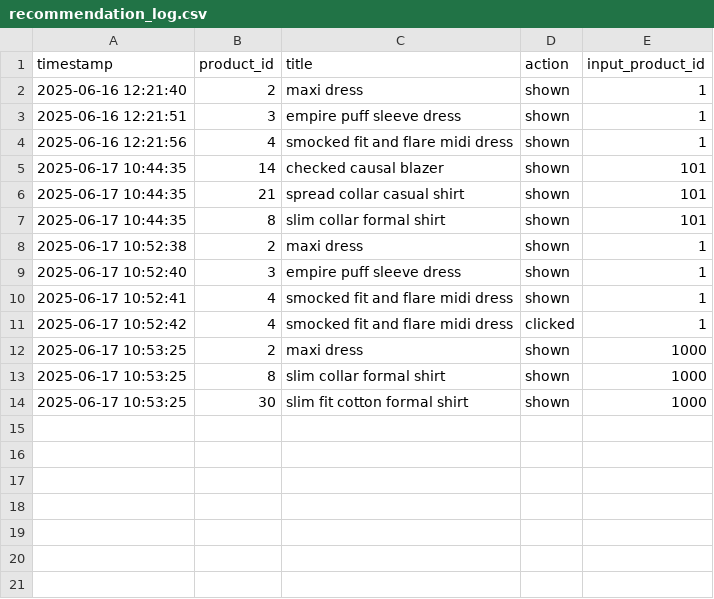
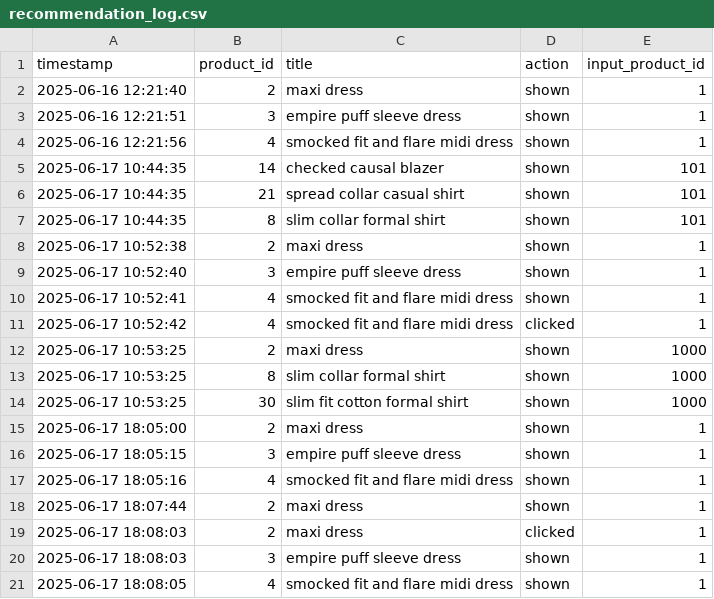
Before and after one commit to San-infinityai/InfinityStyleVerse, a CSV file: data/logs/recommendation_log.csv, drawn as a sheet; the diff names each change by its address in the sheet, - before the commit and + after, or states it on an @@ line.

```diff
--- a/data/logs/recommendation_log.csv
+++ b/data/logs/recommendation_log.csv
+row 15: 2025-06-17 18:05:00 | 2 | maxi dress | shown | 1
+row 16: 2025-06-17 18:05:15 | 3 | empire puff sleeve dress | shown | 1
+row 17: 2025-06-17 18:05:16 | 4 | smocked fit and flare midi dress | shown | 1
+row 18: 2025-06-17 18:07:44 | 2 | maxi dress | shown | 1
+row 19: 2025-06-17 18:08:03 | 2 | maxi dress | clicked | 1
+row 20: 2025-06-17 18:08:03 | 3 | empire puff sleeve dress | shown | 1
+row 21: 2025-06-17 18:08:05 | 4 | smocked fit and flare midi dress | shown | 1
```
Also changed, not shown: 2 other files.
